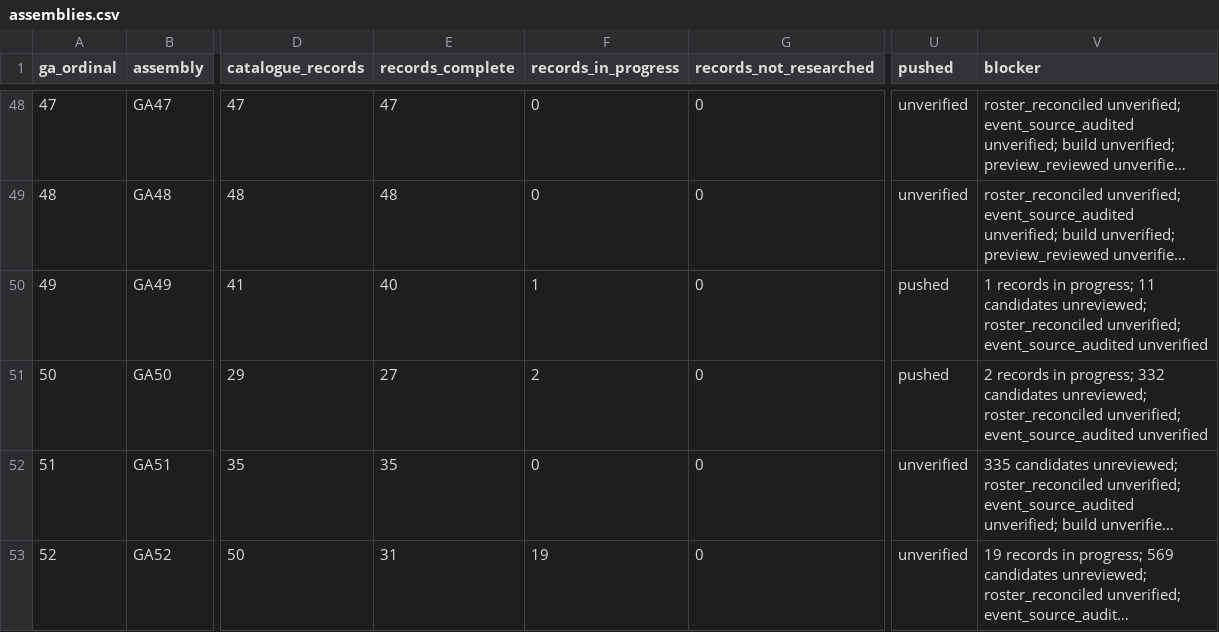
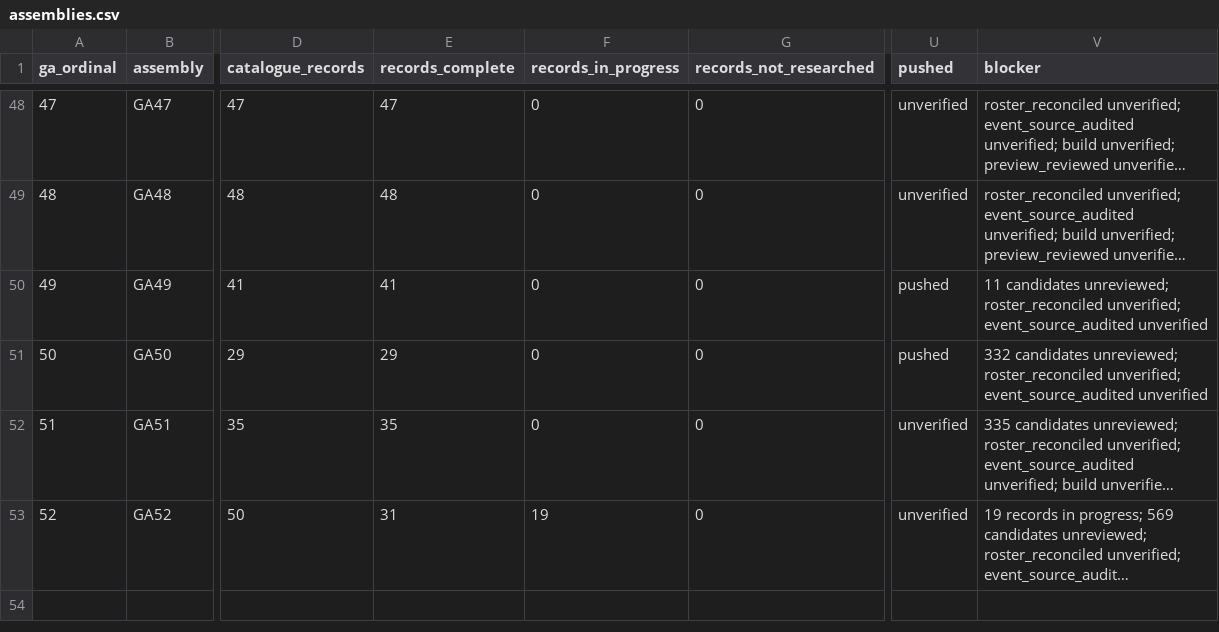
Before and after one commit to raymond-rishty/pca-ga, a CSV file: docs/overture-tracker/assemblies.csv, drawn as a sheet; only a part is shown, gaps mark what is left out; long unchanged cells end in …; the diff names each change by its address in the sheet, - before the commit and + after, or states it on an @@ line.

```diff
--- a/docs/overture-tracker/assemblies.csv
+++ b/docs/overture-tracker/assemblies.csv
-E50 (records_complete): 40
+E50 (records_complete): 41
-F50 (records_in_progress): 1
+F50 (records_in_progress): 0
-V50 (blocker): 1 records in progress; 11 candidates…
+V50 (blocker): 11 candidates…
-E51 (records_complete): 27
+E51 (records_complete): 29
-F51 (records_in_progress): 2
+F51 (records_in_progress): 0
-V51 (blocker): 2 records in progress; 332 candidates…
+V51 (blocker): 332 candidates…
```
Also changed, not shown: docs/overture-tracker/overtures.csv, docs/overture-tracker/work-queue.csv, 2 other files.
